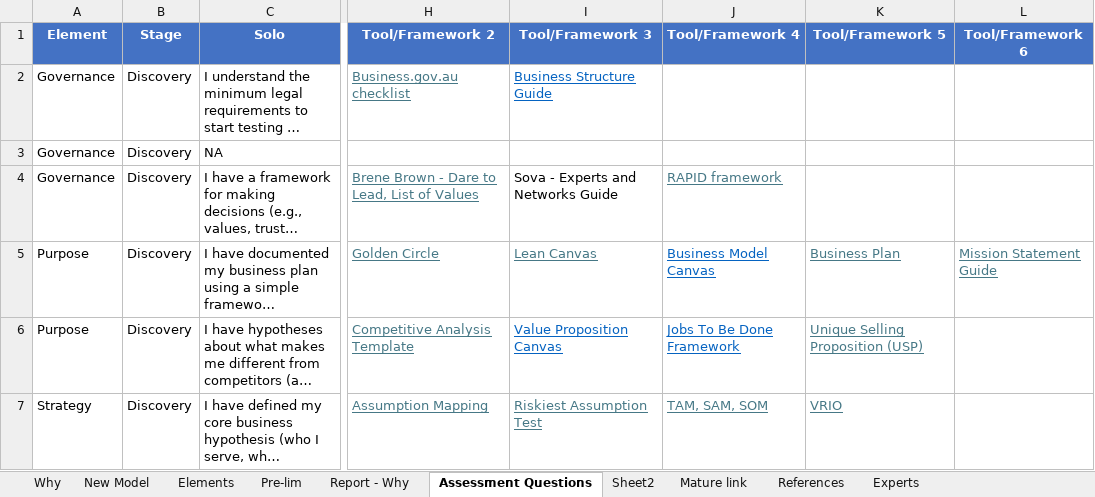
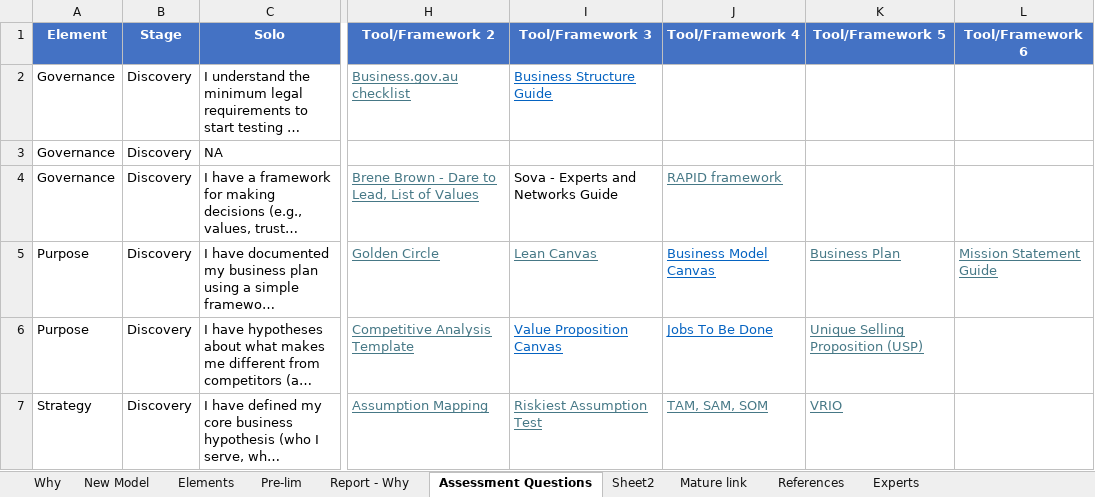
Before and after one commit to jane-korn/sova-mvp, an Excel workbook: Self Assessment Structure - Master.xlsx, sheet Assessment Questions, drawn as a sheet; only a part is shown, gaps mark what is left out; long unchanged cells end in …; values as stored, in another font and other column widths than the file's, no borders; the diff covers the shown part only; the diff names each change by its address in the sheet, - before the commit and + after, or states it on an @@ line.

```diff
--- a/Self Assessment Structure - Master.xlsx (sheet Assessment Questions)
+++ b/Self Assessment Structure - Master.xlsx (sheet Assessment Questions)
-J6 (Tool/Framework 4): Jobs To Be Done Framework
+J6 (Tool/Framework 4): Jobs To Be Done
```
Also changed, not shown: 3 edited cells and cell formats elsewhere in this sheet, 1 other file.
